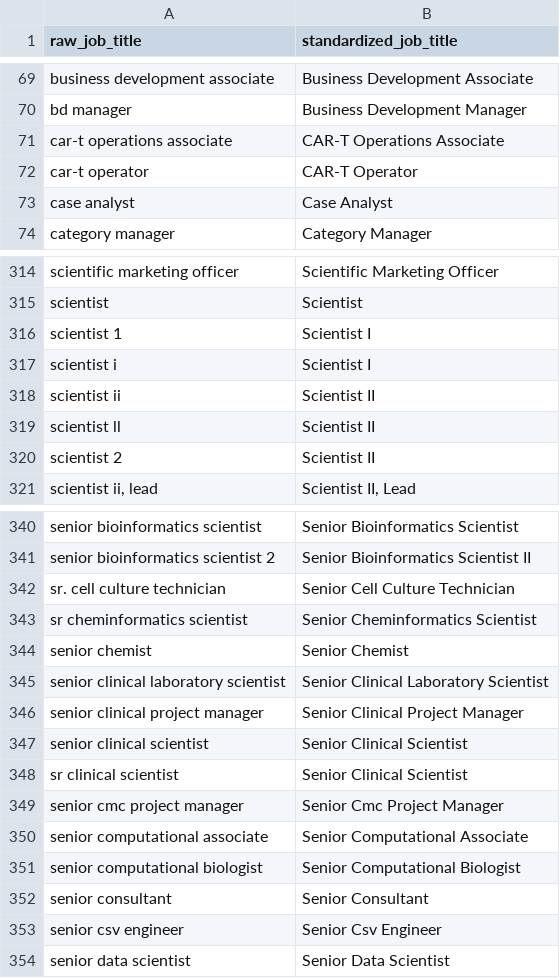
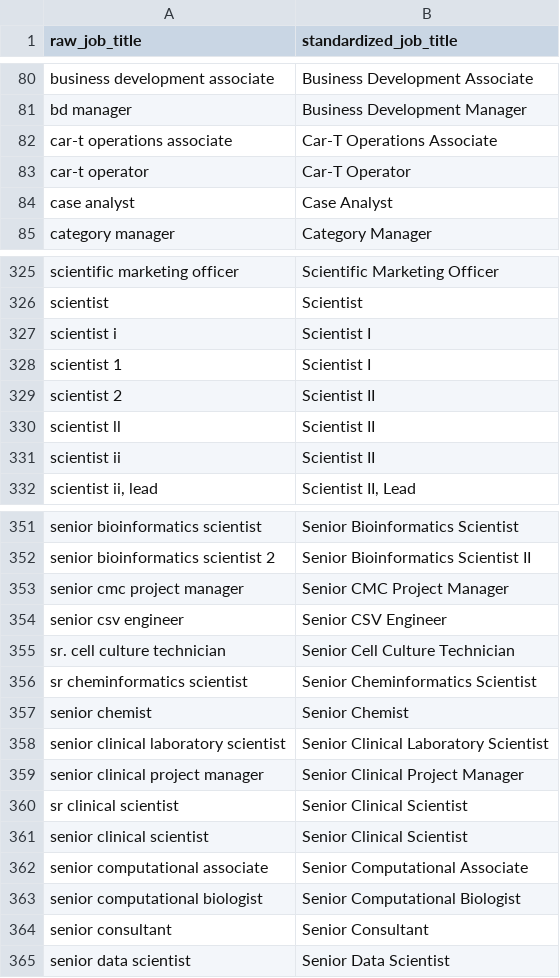
Before and after one commit to wvictor14/rbiotechsalary_etl, a CSV file: seeds/job_titles.csv, drawn as a sheet; only a part is shown, gaps mark what is left out; the diff covers the shown part only.

```diff
--- a/seeds/job_titles.csv
+++ b/seeds/job_titles.csv
@@ -70,4 +81,4 @@ business development associate,Business Development Associate
 bd manager,Business Development Manager
-car-t operations associate,CAR-T Operations Associate
-car-t operator,CAR-T Operator
+car-t operations associate,Car-T Operations Associate
+car-t operator,Car-T Operator
 case analyst,Case Analyst
@@ -315,7 +326,7 @@ scientific marketing officer,Scientific Marketing Officer
 scientist,Scientist
+scientist i,Scientist I
 scientist 1,Scientist I
-scientist i,Scientist I
+scientist 2,Scientist II
+scientist ll,Scientist II
 scientist ii,Scientist II
-scientist ll,Scientist II
-scientist 2,Scientist II
 "scientist ii, lead","Scientist II, Lead"
@@ -341,2 +352,4 @@ senior bioinformatics scientist,Senior Bioinformatics Scientist
 senior bioinformatics scientist 2,Senior Bioinformatics Scientist II
+senior cmc project manager,Senior CMC Project Manager
+senior csv engineer,Senior CSV Engineer
 sr. cell culture technician,Senior Cell Culture Technician
@@ -346,5 +359,4 @@ senior clinical laboratory scientist,Senior Clinical Laboratory Scientist
 senior clinical project manager,Senior Clinical Project Manager
+sr clinical scientist,Senior Clinical Scientist
 senior clinical scientist,Senior Clinical Scientist
-sr clinical scientist,Senior Clinical Scientist
-senior cmc project manager,Senior Cmc Project Manager
 senior computational associate,Senior Computational Associate
@@ -352,3 +364,2 @@ senior computational biologist,Senior Computational Biologist
 senior consultant,Senior Consultant
-senior csv engineer,Senior Csv Engineer
 senior data scientist,Senior Data Scientist
```
Also changed, not shown: 11 added rows, 9 removed rows, 9 moved rows and 4 edited cells elsewhere in this file, 1 other file.
